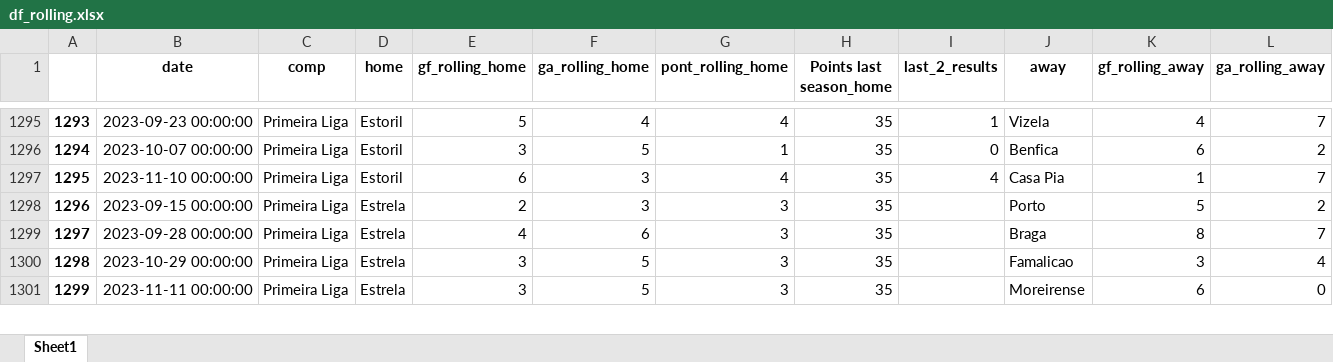
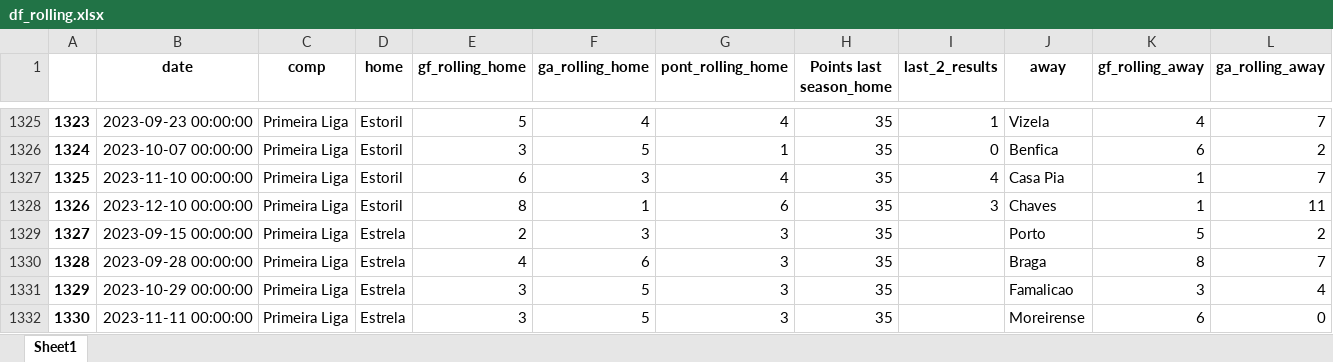
Before and after one commit to alanhassan/soccerprediction, an Excel workbook: df_rolling.xlsx, sheet Sheet1, drawn as a sheet; only a part is shown, gaps mark what is left out; values as stored, in another font and other column widths than the file's, no borders; rows hold the shown columns only; the diff covers the shown part only; the diff names each change by its address in the sheet, - before the commit and + after, or states it on an @@ line.

```diff
--- a/df_rolling.xlsx (sheet Sheet1)
+++ b/df_rolling.xlsx (sheet Sheet1)
@@ column A renumbered between rows 25 and 4126 @@
+row 1328: 1326 | 2023-12-10 00:00:00 | Primeira Liga | Estoril | 8 | 1 | 6 | 35 | 3 | Chaves | 1 | 11
```
Also changed, not shown: 102 added rows, 1 removed row and 11 edited cells elsewhere in this sheet, 1 other file.
